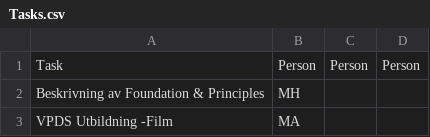
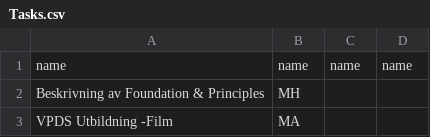
Before and after one commit to junkas/ksm, a CSV file: Tasks.csv, drawn as a sheet; only a part is shown.

Commit message:
Update Tasks.csv

```diff
--- a/Tasks.csv
+++ b/Tasks.csv
@@ -1,2 +1,2 @@
-Task, Person, Person, Person
+name, name, name, name
 Beskrivning av Foundation & Principles, MH,,
```
